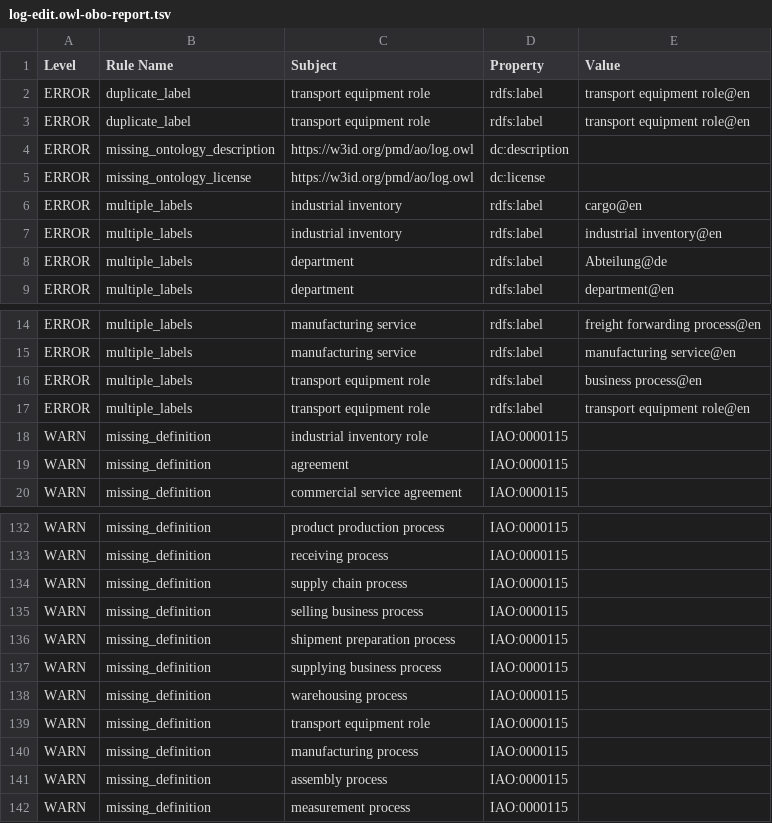
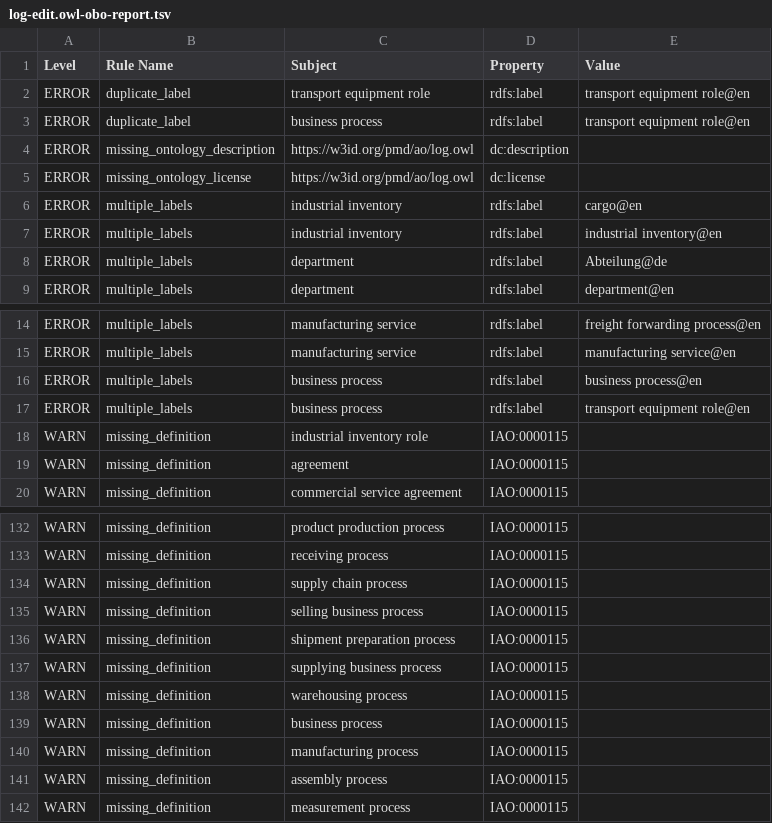
Before and after one commit to materialdigital/logistics-application-ontology, a TSV file: src/ontology/reports/log-edit.owl-obo-report.tsv, drawn as a sheet; only a part is shown, gaps mark what is left out.

```diff
--- a/src/ontology/reports/log-edit.owl-obo-report.tsv
+++ b/src/ontology/reports/log-edit.owl-obo-report.tsv
@@ -2,3 +2,3 @@ Level	Rule Name	Subject	Property	Value
 ERROR	duplicate_label	transport equipment role	rdfs:label	transport equipment role@en
-ERROR	duplicate_label	transport equipment role	rdfs:label	transport equipment role@en
+ERROR	duplicate_label	business process	rdfs:label	transport equipment role@en
 ERROR	missing_ontology_description	https://w3id.org/pmd/ao/log.owl	dc:description	
@@ -15,4 +15,4 @@ ERROR	multiple_labels	manufacturing service	rdfs:label	freight forwarding proces
 ERROR	multiple_labels	manufacturing service	rdfs:label	manufacturing service@en
-ERROR	multiple_labels	transport equipment role	rdfs:label	business process@en
-ERROR	multiple_labels	transport equipment role	rdfs:label	transport equipment role@en
+ERROR	multiple_labels	business process	rdfs:label	business process@en
+ERROR	multiple_labels	business process	rdfs:label	transport equipment role@en
 WARN	missing_definition	industrial inventory role	IAO:0000115	
@@ -138,3 +138,3 @@ WARN	missing_definition	supplying business process	IAO:0000115
 WARN	missing_definition	warehousing process	IAO:0000115	
-WARN	missing_definition	transport equipment role	IAO:0000115	
+WARN	missing_definition	business process	IAO:0000115	
 WARN	missing_definition	manufacturing process	IAO:0000115	
```
Also changed, not shown: 2 other files.
